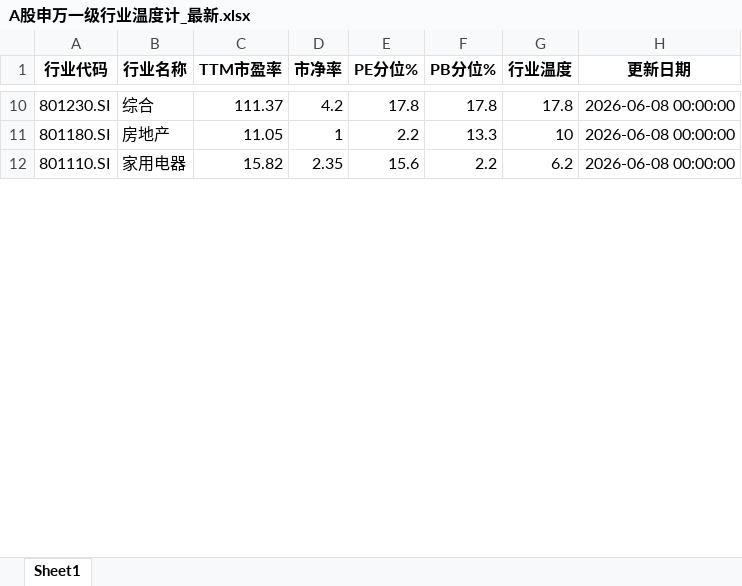
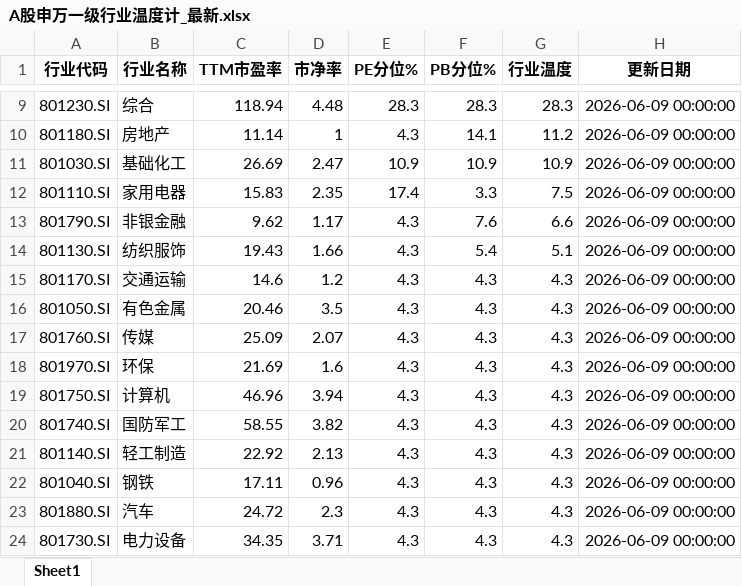
Before and after one commit to qimingqianxing/market-report, an Excel workbook: A股申万一级行业温度计_最新.xlsx, sheet Sheet1, drawn as a sheet; only a part is shown, gaps mark what is left out; values as stored, in another font and other column widths than the file's, no borders; addresses are those after the commit; the diff covers the shown part only; the diff names each change by its address in the sheet, - before the commit and + after, or states it on an @@ line.

```diff
--- a/A股申万一级行业温度计_最新.xlsx (sheet Sheet1)
+++ b/A股申万一级行业温度计_最新.xlsx (sheet Sheet1)
-C9 (TTM市盈率): 111.37
+C9 (TTM市盈率): 118.94
-D9 (市净率): 4.2
+D9 (市净率): 4.48
-E9 (PE分位%): 17.8
+E9 (PE分位%): 28.3
-F9 (PB分位%): 17.8
+F9 (PB分位%): 28.3
-G9 (行业温度): 17.8
+G9 (行业温度): 28.3
-H9:H10 (更新日期): 2026-06-08 00:00:00
+H9:H10 (更新日期): 2026-06-09 00:00:00
-C10 (TTM市盈率): 11.05
+C10 (TTM市盈率): 11.14
-E10 (PE分位%): 2.2
+E10 (PE分位%): 4.3
-F10 (PB分位%): 13.3
+F10 (PB分位%): 14.1
-G10 (行业温度): 10
+G10 (行业温度): 11.2
+row 11: 801030.SI | 基础化工 | 26.69 | 2.47 | 10.9 | 10.9 | 10.9 | 2026-06-09 00:00:00
-C12 (TTM市盈率): 15.82
+C12 (TTM市盈率): 15.83
-E12 (PE分位%): 15.6
+E12 (PE分位%): 17.4
-F12 (PB分位%): 2.2
+F12 (PB分位%): 3.3
-G12 (行业温度): 6.2
+G12 (行业温度): 7.5
-H12 (更新日期): 2026-06-08 00:00:00
+H12 (更新日期): 2026-06-09 00:00:00
+row 13: 801790.SI | 非银金融 | 9.62 | 1.17 | 4.3 | 7.6 | 6.6 | 2026-06-09 00:00:00
+row 14: 801130.SI | 纺织服饰 | 19.43 | 1.66 | 4.3 | 5.4 | 5.1 | 2026-06-09 00:00:00
+row 15: 801170.SI | 交通运输 | 14.6 | 1.2 | 4.3 | 4.3 | 4.3 | 2026-06-09 00:00:00
+row 16: 801050.SI | 有色金属 | 20.46 | 3.5 | 4.3 | 4.3 | 4.3 | 2026-06-09 00:00:00
+row 17: 801760.SI | 传媒 | 25.09 | 2.07 | 4.3 | 4.3 | 4.3 | 2026-06-09 00:00:00
+row 18: 801970.SI | 环保 | 21.69 | 1.6 | 4.3 | 4.3 | 4.3 | 2026-06-09 00:00:00
+row 19: 801750.SI | 计算机 | 46.96 | 3.94 | 4.3 | 4.3 | 4.3 | 2026-06-09 00:00:00
+row 20: 801740.SI | 国防军工 | 58.55 | 3.82 | 4.3 | 4.3 | 4.3 | 2026-06-09 00:00:00
+row 21: 801140.SI | 轻工制造 | 22.92 | 2.13 | 4.3 | 4.3 | 4.3 | 2026-06-09 00:00:00
+row 22: 801040.SI | 钢铁 | 17.11 | 0.96 | 4.3 | 4.3 | 4.3 | 2026-06-09 00:00:00
+row 23: 801880.SI | 汽车 | 24.72 | 2.3 | 4.3 | 4.3 | 4.3 | 2026-06-09 00:00:00
+row 24: 801730.SI | 电力设备 | 34.35 | 3.71 | 4.3 | 4.3 | 4.3 | 2026-06-09 00:00:00
```
Also changed, not shown: 5 added rows, 18 removed rows and 49 edited cells elsewhere in this sheet, 9 other files.
